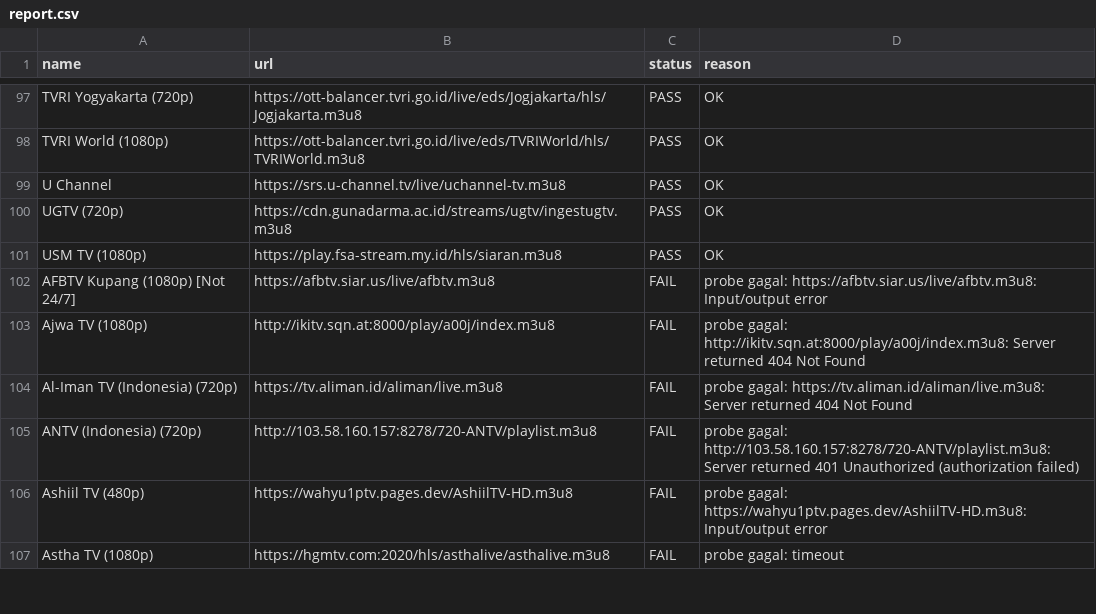
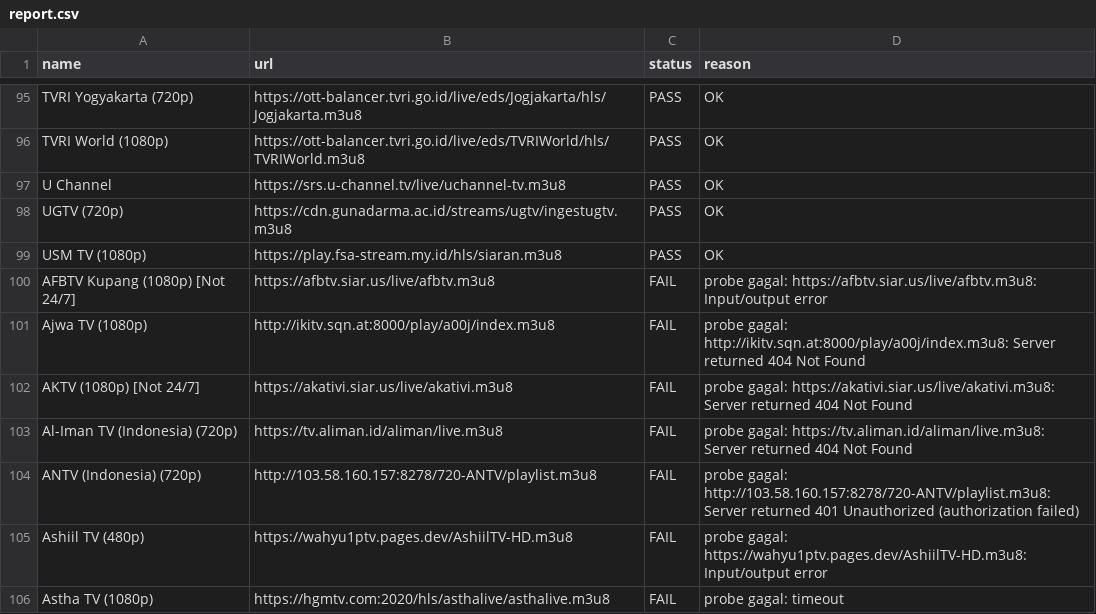
Before and after one commit to yositapjani/iptv-indonesia, a CSV file: report.csv, drawn as a sheet; only a part is shown, gaps mark what is left out; the diff covers the shown part only.

```diff
--- a/report.csv
+++ b/report.csv
@@ -103,2 +101,3 @@ AFBTV Kupang (1080p) [Not 24/7],https://afbtv.siar.us/live/afbtv.m3u8,FAIL,probe
 Ajwa TV (1080p),http://ikitv.sqn.at:8000/play/a00j/index.m3u8,FAIL,probe gagal: http://ikitv.sqn.at:8000/play/a00j/index.m3u8: Server returned 404 Not Found
+AKTV (1080p) [Not 24/7],https://akativi.siar.us/live/akativi.m3u8,FAIL,probe gagal: https://akativi.siar.us/live/akativi.m3u8: Server returned 404 Not Found
 Al-Iman TV (Indonesia) (720p),https://tv.aliman.id/aliman/live.m3u8,FAIL,probe gagal: https://tv.aliman.id/aliman/live.m3u8: Server returned 404 Not Found
```
Also changed, not shown: 7 added rows, 8 removed rows and 4 edited cells elsewhere in this file, 1 other file.
